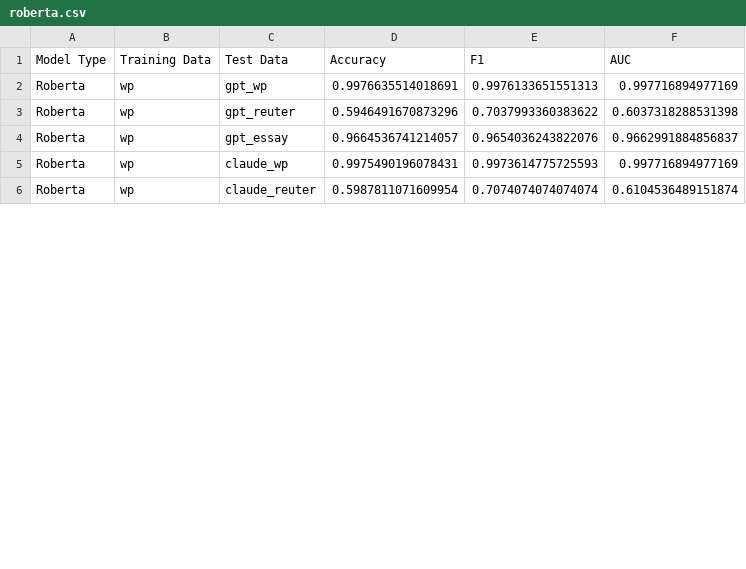
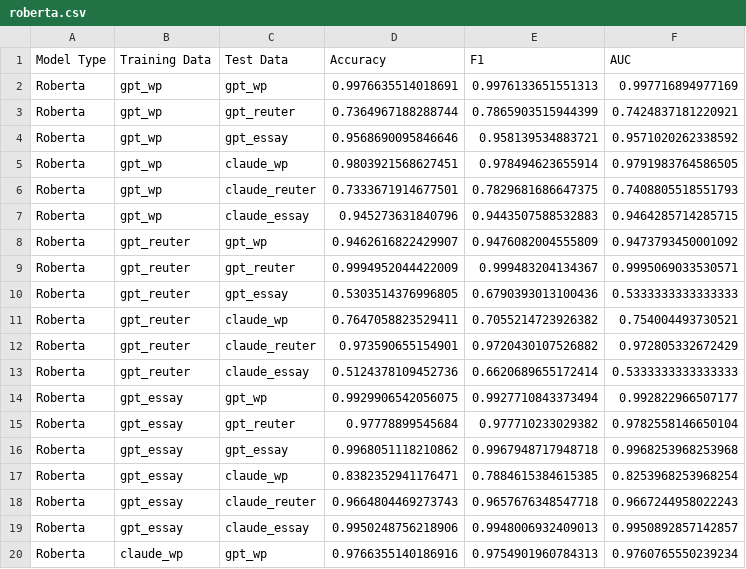
Before and after one commit to prashanth-reddy-csuci/ghost-buster, a CSV file: results/roberta.csv, drawn as a sheet; only a part is shown; the diff covers the shown part only.

Commit message:
Training Data w/ Feature Selection

```diff
--- a/results/roberta.csv
+++ b/results/roberta.csv
@@ -1,6 +1,20 @@
 Model Type,Training Data,Test Data,Accuracy,F1,AUC
-Roberta,wp,gpt_wp,0.9976635514018691,0.9976133651551313,0.997716894977169
-Roberta,wp,gpt_reuter,0.5946491670873296,0.7037993360383622,0.6037318288531398
-Roberta,wp,gpt_essay,0.9664536741214057,0.9654036243822076,0.9662991884856837
-Roberta,wp,claude_wp,0.9975490196078431,0.9973614775725593,0.997716894977169
-Roberta,wp,claude_reuter,0.5987811071609954,0.7074074074074074,0.6104536489151874
+Roberta,gpt_wp,gpt_wp,0.9976635514018691,0.9976133651551313,0.997716894977169
+Roberta,gpt_wp,gpt_reuter,0.7364967188288744,0.7865903515944399,0.7424837181220921
+Roberta,gpt_wp,gpt_essay,0.9568690095846646,0.958139534883721,0.9571020262338592
+Roberta,gpt_wp,claude_wp,0.9803921568627451,0.978494623655914,0.9791983764586505
+Roberta,gpt_wp,claude_reuter,0.7333671914677501,0.7829681686647375,0.7408805518551793
+Roberta,gpt_wp,claude_essay,0.945273631840796,0.9443507588532883,0.9464285714285715
+Roberta,gpt_reuter,gpt_wp,0.9462616822429907,0.9476082004555809,0.9473793450001092
+Roberta,gpt_reuter,gpt_reuter,0.9994952044422009,0.999483204134367,0.9995069033530571
+Roberta,gpt_reuter,gpt_essay,0.5303514376996805,0.6790393013100436,0.5333333333333333
+Roberta,gpt_reuter,claude_wp,0.7647058823529411,0.7055214723926382,0.754004493730521
+Roberta,gpt_reuter,claude_reuter,0.973590655154901,0.9720430107526882,0.972805332672429
+Roberta,gpt_reuter,claude_essay,0.5124378109452736,0.6620689655172414,0.5333333333333333
+Roberta,gpt_essay,gpt_wp,0.9929906542056075,0.9927710843373494,0.992822966507177
+Roberta,gpt_essay,gpt_reuter,0.97778899545684,0.977710233029382,0.9782558146650104
+Roberta,gpt_essay,gpt_essay,0.9968051118210862,0.9967948717948718,0.9968253968253968
+Roberta,gpt_essay,claude_wp,0.8382352941176471,0.7884615384615385,0.8253968253968254
+Roberta,gpt_essay,claude_reuter,0.9664804469273743,0.9657676348547718,0.9667244958022243
+Roberta,gpt_essay,claude_essay,0.9950248756218906,0.9948006932409013,0.9950892857142857
+Roberta,claude_wp,gpt_wp,0.9766355140186916,0.9754901960784313,0.9760765550239234
```
Also changed, not shown: 4 added rows and 43 edited cells elsewhere in this file, 2 other files.
